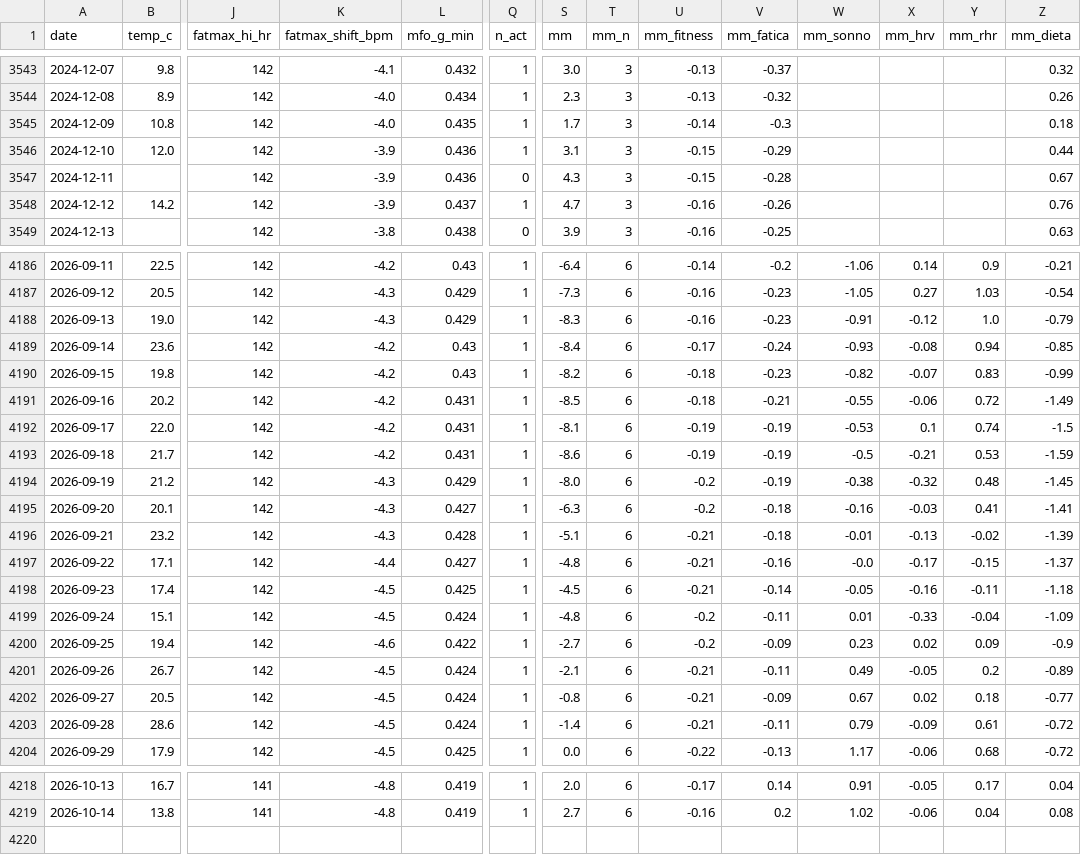
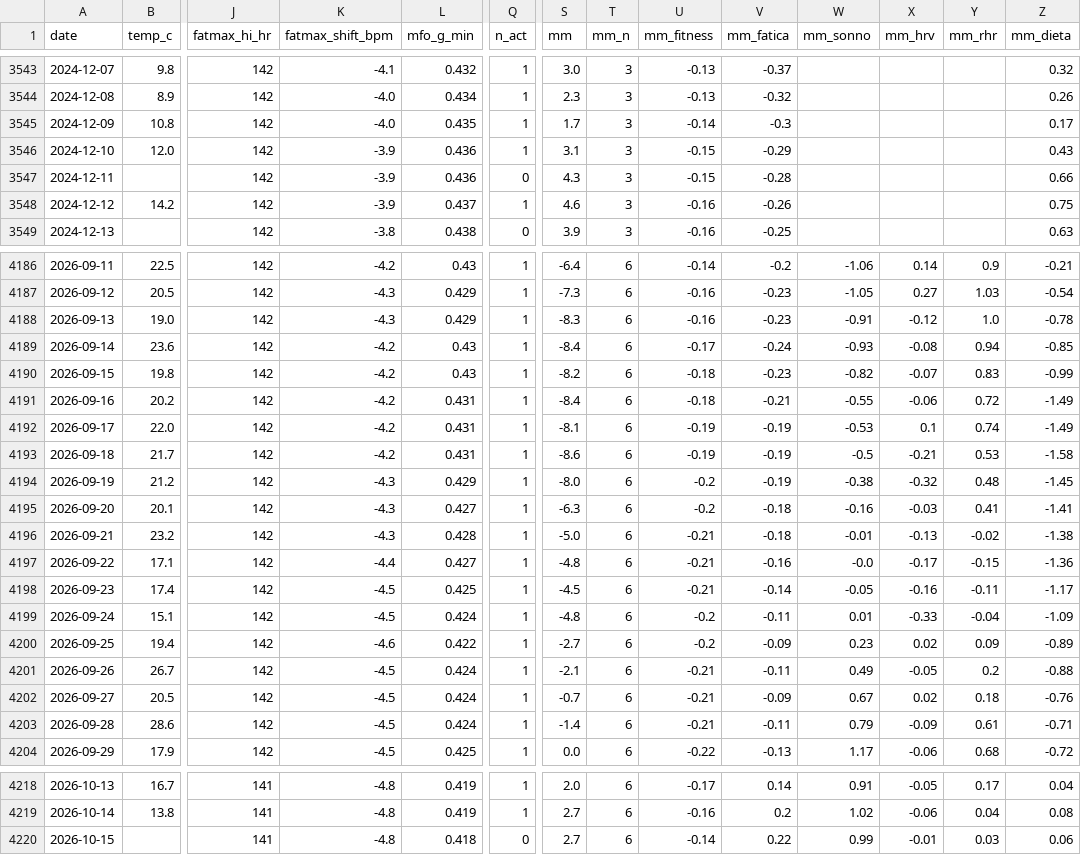
Before and after one commit to micmer-git/micmer-git.github.io, a CSV file: vita/cibo/data/metabolismo.csv, drawn as a sheet; only a part is shown, gaps mark what is left out; rows hold the shown columns only; the diff covers the shown part only; the diff names each change by its address in the sheet, - before the commit and + after, or states it on an @@ line.

```diff
--- a/vita/cibo/data/metabolismo.csv
+++ b/vita/cibo/data/metabolismo.csv
-Z3545 (mm_dieta): 0.18
+Z3545 (mm_dieta): 0.17
-Z3546 (mm_dieta): 0.44
+Z3546 (mm_dieta): 0.43
-Z3547 (mm_dieta): 0.67
+Z3547 (mm_dieta): 0.66
-S3548 (mm): 4.7
+S3548 (mm): 4.6
-Z3548 (mm_dieta): 0.76
+Z3548 (mm_dieta): 0.75
-Z4188 (mm_dieta): -0.79
+Z4188 (mm_dieta): -0.78
-S4191 (mm): -8.5
+S4191 (mm): -8.4
-Z4192 (mm_dieta): -1.5
+Z4192 (mm_dieta): -1.49
-Z4193 (mm_dieta): -1.59
+Z4193 (mm_dieta): -1.58
-S4196 (mm): -5.1
+S4196 (mm): -5.0
-Z4196 (mm_dieta): -1.39
+Z4196 (mm_dieta): -1.38
-Z4197 (mm_dieta): -1.37
+Z4197 (mm_dieta): -1.36
-Z4198 (mm_dieta): -1.18
+Z4198 (mm_dieta): -1.17
-Z4200 (mm_dieta): -0.9
+Z4200 (mm_dieta): -0.89
-Z4201 (mm_dieta): -0.89
+Z4201 (mm_dieta): -0.88
-S4202 (mm): -0.8
+S4202 (mm): -0.7
-Z4202 (mm_dieta): -0.77
+Z4202 (mm_dieta): -0.76
-Z4203 (mm_dieta): -0.72
+Z4203 (mm_dieta): -0.71
+row 4220: 2026-10-15 |  | 141 | -4.8 | 0.418 | 0 | 2.7 | 6 | -0.14 | 0.22 | 0.99 | -0.01 | 0.03 | 0.06
```
Also changed, not shown: 153 edited cells elsewhere in this file, vita/cibo/data/flora_foods.csv, vita/cibo/data/microbiome.csv, 6 other files.
